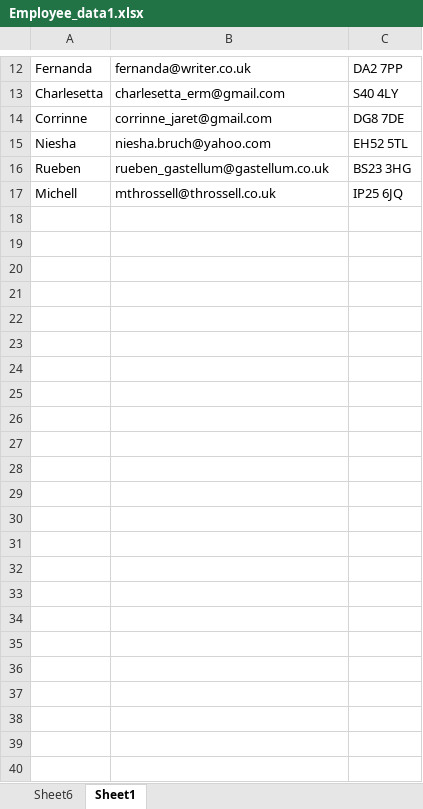
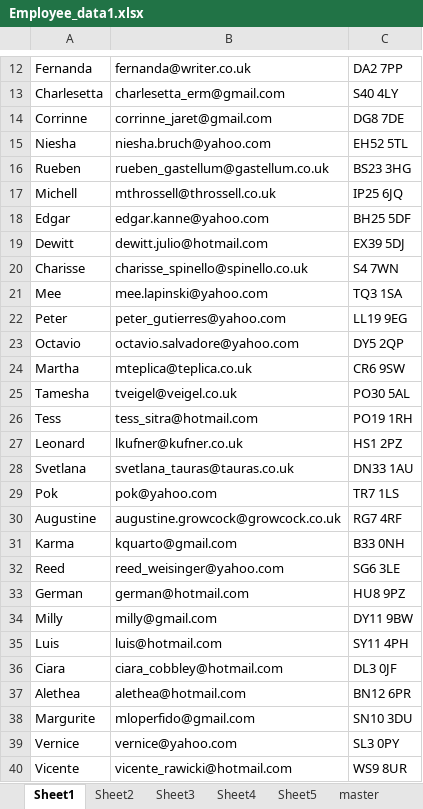
Before and after one commit to 99003751/pythonProject, an Excel workbook: Employee_data1.xlsx, sheet Sheet1, drawn as a sheet; only a part is shown, gaps mark what is left out; values as stored, in another font and other column widths than the file's, no borders; the diff names each change by its address in the sheet, - before the commit and + after, or states it on an @@ line.

```diff
--- a/Employee_data1.xlsx (sheet Sheet1)
+++ b/Employee_data1.xlsx (sheet Sheet1)
-sheet tab: Sheet6
+sheet tab: Sheet2
+sheet tab: Sheet3
+sheet tab: Sheet4
+sheet tab: Sheet5
+sheet tab: master
+row 18: Edgar | edgar.kanne@yahoo.com | BH25 5DF
+row 19: Dewitt | dewitt.julio@hotmail.com | EX39 5DJ
+row 20: Charisse | charisse_spinello@spinello.co.uk | S4 7WN
+row 21: Mee | mee.lapinski@yahoo.com | TQ3 1SA
+row 22: Peter | peter_gutierres@yahoo.com | LL19 9EG
+row 23: Octavio | octavio.salvadore@yahoo.com | DY5 2QP
+row 24: Martha | mteplica@teplica.co.uk | CR6 9SW
+row 25: Tamesha | tveigel@veigel.co.uk | PO30 5AL
+row 26: Tess | tess_sitra@hotmail.com | PO19 1RH
+row 27: Leonard | lkufner@kufner.co.uk | HS1 2PZ
+row 28: Svetlana | svetlana_tauras@tauras.co.uk | DN33 1AU
+row 29: Pok | pok@yahoo.com | TR7 1LS
+row 30: Augustine | augustine.growcock@growcock.co.uk | RG7 4RF
+row 31: Karma | kquarto@gmail.com | B33 0NH
+row 32: Reed | reed_weisinger@yahoo.com | SG6 3LE
+row 33: German | german@hotmail.com | HU8 9PZ
+row 34: Milly | milly@gmail.com | DY11 9BW
+row 35: Luis | luis@hotmail.com | SY11 4PH
+row 36: Ciara | ciara_cobbley@hotmail.com | DL3 0JF
+row 37: Alethea | alethea@hotmail.com | BN12 6PR
+row 38: Margurite | mloperfido@gmail.com | SN10 3DU
+row 39: Vernice | vernice@yahoo.com | SL3 0PY
+row 40: Vicente | vicente_rawicki@hotmail.com | WS9 8UR
```
Also changed, not shown: 1 other file.
